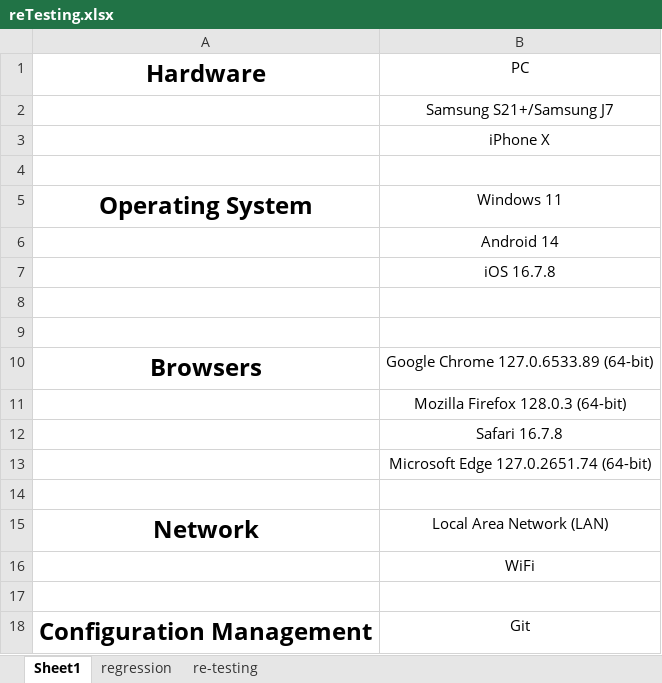
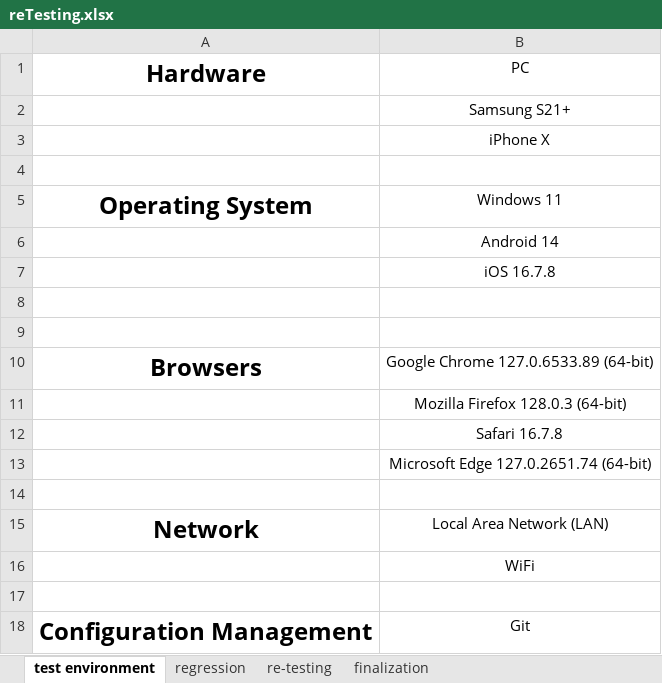
Before and after one commit to MrFigli/QA-Manual-Intership, an Excel workbook: Week_7/reTesting.xlsx, sheet test environment, drawn as a sheet; values as stored, in another font and other column widths than the file's, no borders; the diff names each change by its address in the sheet, - before the commit and + after, or states it on an @@ line.

```diff
--- a/Week_7/reTesting.xlsx (sheet test environment)
+++ b/Week_7/reTesting.xlsx (sheet test environment)
-sheet tab: Sheet1
+sheet tab: test environment
+sheet tab: finalization
-B2 (PC): Samsung S21+/Samsung J7
+B2 (PC): Samsung S21+
```
Also changed, not shown: sheet re-testing, sheet regression.
